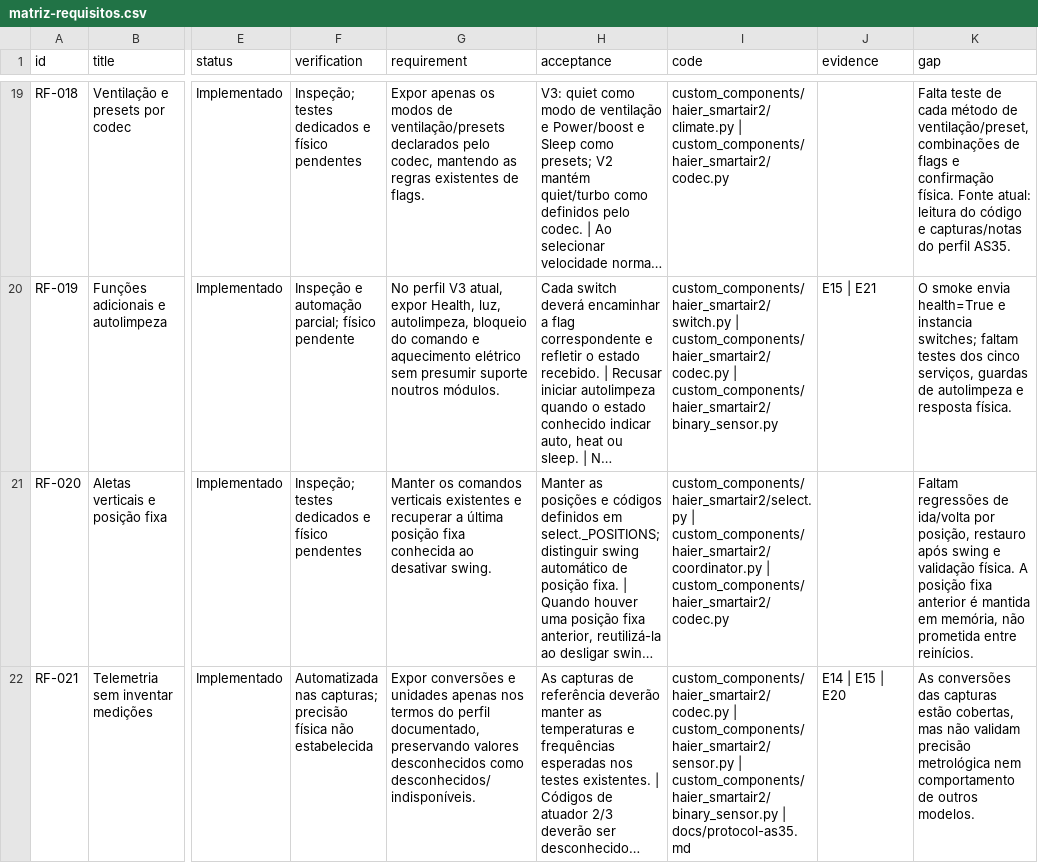
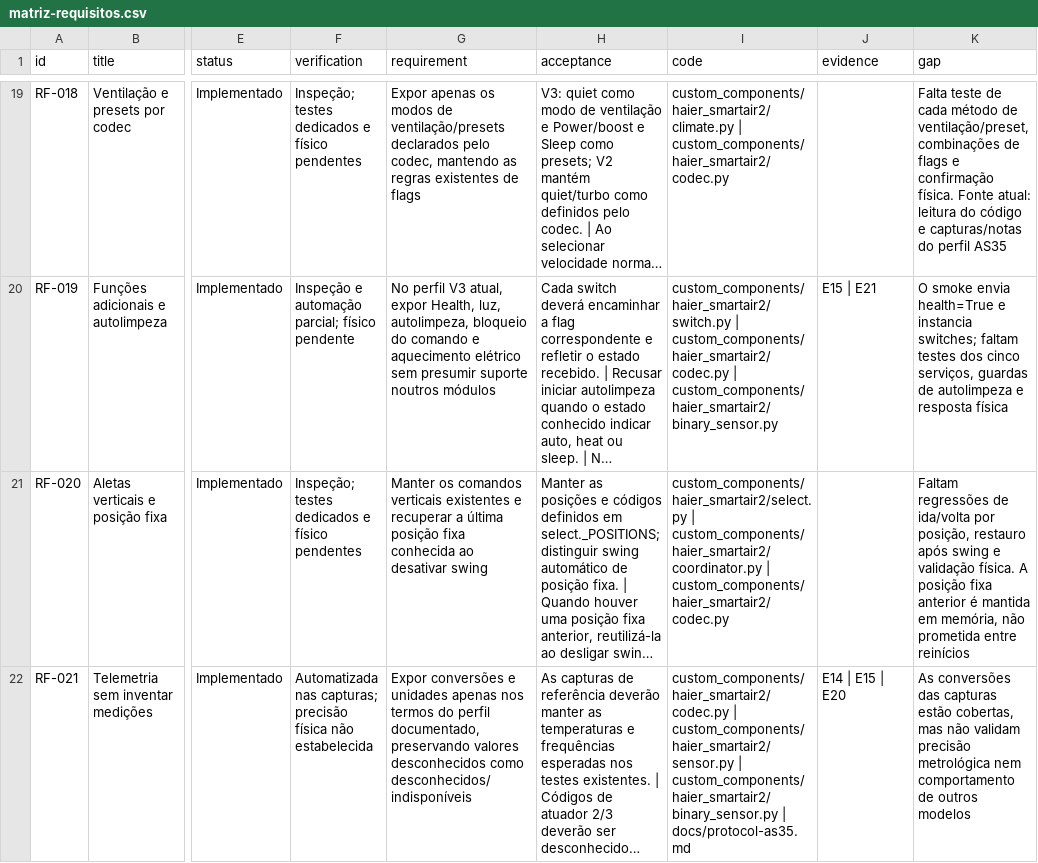
Before and after one commit to ringone/haier-smartair2-cloud-for-homeassistant, a CSV file: docs/matriz-requisitos.csv, drawn as a sheet; only a part is shown, gaps mark what is left out; long unchanged cells end in …; the diff covers the shown part only; the diff names each change by its address in the sheet, - before the commit and + after, or states it on an @@ line.

```diff
--- a/docs/matriz-requisitos.csv
+++ b/docs/matriz-requisitos.csv
-G19 (requirement): …existentes de flags.
+G19 (requirement): …existentes de flags
-K19 (gap): …do perfil AS35.
+K19 (gap): …do perfil AS35
-G20 (requirement): …suporte noutros módulos.
+G20 (requirement): …suporte noutros módulos
-K20 (gap): …e resposta física.
+K20 (gap): …e resposta física
-G21 (requirement): …ao desativar swing.
+G21 (requirement): …ao desativar swing
-K21 (gap): …prometida entre reinícios.
+K21 (gap): …prometida entre reinícios
-G22 (requirement): …desconhecidos como desconhecidos/indisponíveis.
+G22 (requirement): …desconhecidos como desconhecidos/indisponíveis
-K22 (gap): …de outros modelos.
+K22 (gap): …de outros modelos
```
Also changed, not shown: 3 added rows and 75 edited cells elsewhere in this file, 20 other files.
